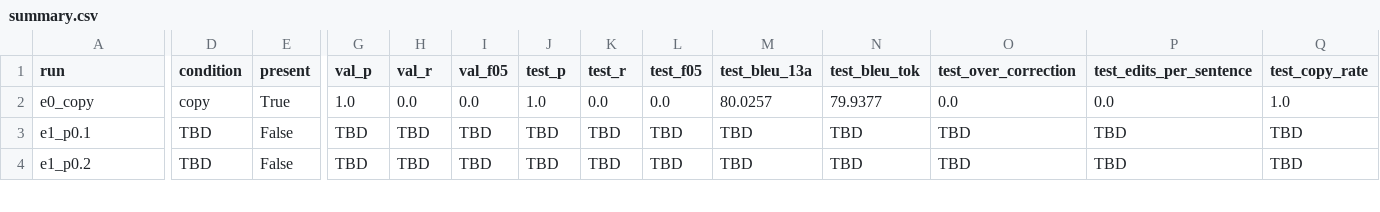
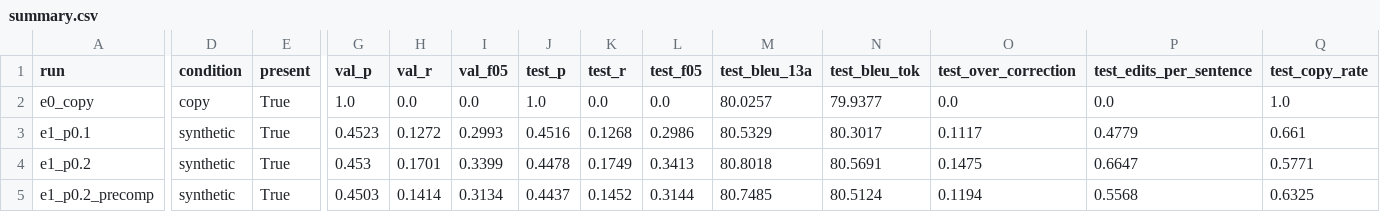
Before and after one commit to meetjoysar/gec-synthetic-study, a CSV file: results/tables/summary.csv, drawn as a sheet; only a part is shown, gaps mark what is left out; rows hold the shown columns only; the diff covers the shown part only; the diff names each change by its address in the sheet, - before the commit and + after, or states it on an @@ line.

```diff
--- a/results/tables/summary.csv
+++ b/results/tables/summary.csv
-D3:D4 (condition): TBD
+D3:D4 (condition): synthetic
-E3:E4 (present): False
+E3:E4 (present): True
-G3 (val_p): TBD
+G3 (val_p): 0.4523
-H3 (val_r): TBD
+H3 (val_r): 0.1272
-I3 (val_f05): TBD
+I3 (val_f05): 0.2993
-J3 (test_p): TBD
+J3 (test_p): 0.4516
-K3 (test_r): TBD
+K3 (test_r): 0.1268
-L3 (test_f05): TBD
+L3 (test_f05): 0.2986
-M3 (test_bleu_13a): TBD
+M3 (test_bleu_13a): 80.5329
-N3 (test_bleu_tok): TBD
+N3 (test_bleu_tok): 80.3017
-O3 (test_over_correction): TBD
+O3 (test_over_correction): 0.1117
-P3 (test_edits_per_sentence): TBD
+P3 (test_edits_per_sentence): 0.4779
-Q3 (test_copy_rate): TBD
+Q3 (test_copy_rate): 0.661
-G4 (val_p): TBD
+G4 (val_p): 0.453
-H4 (val_r): TBD
+H4 (val_r): 0.1701
-I4 (val_f05): TBD
+I4 (val_f05): 0.3399
-J4 (test_p): TBD
+J4 (test_p): 0.4478
-K4 (test_r): TBD
+K4 (test_r): 0.1749
-L4 (test_f05): TBD
+L4 (test_f05): 0.3413
-M4 (test_bleu_13a): TBD
+M4 (test_bleu_13a): 80.8018
-N4 (test_bleu_tok): TBD
+N4 (test_bleu_tok): 80.5691
-O4 (test_over_correction): TBD
+O4 (test_over_correction): 0.1475
-P4 (test_edits_per_sentence): TBD
+P4 (test_edits_per_sentence): 0.6647
-Q4 (test_copy_rate): TBD
+Q4 (test_copy_rate): 0.5771
+row 5: e1_p0.2_precomp | synthetic | True | 0.4503 | 0.1414 | 0.3134 | 0.4437 | 0.1452 | 0.3144 | 80.7485 | 80.5124 | 0.1194 | 0.5568 | 0.6325
```
Also changed, not shown: 1 added row and 58 edited cells elsewhere in this file, data_manual/indian_english_test.tsv, results/tables/summary_mean_std.csv, 30 other files.
